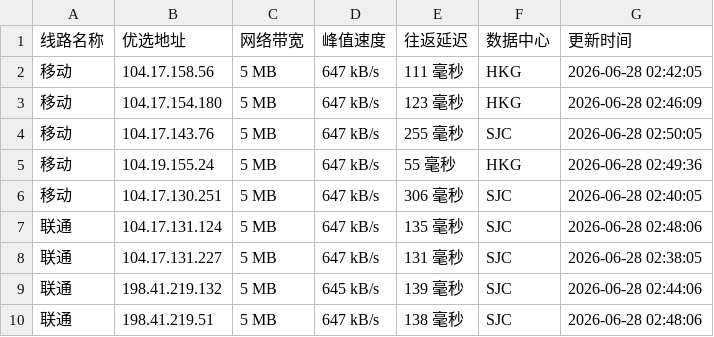
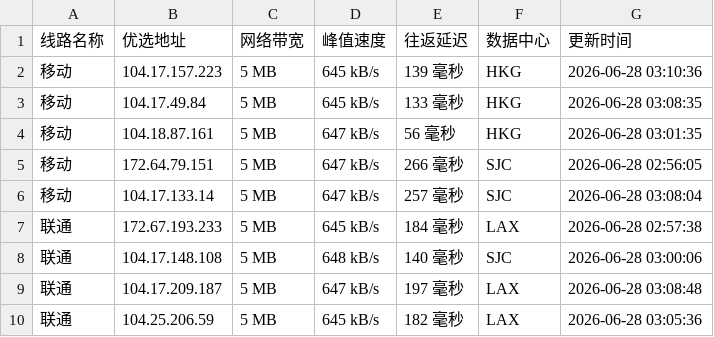
Before and after one commit to yuanxiawan/cfipv4db, a CSV file: cfip.csv, drawn as a sheet; only a part is shown; the diff covers the shown part only.

```diff
--- a/cfip.csv
+++ b/cfip.csv
@@ -1,10 +1,10 @@
 线路名称,优选地址,网络带宽,峰值速度,往返延迟,数据中心,更新时间
-移动,104.17.158.56,5 MB,647 kB/s,111 毫秒,HKG,2026-06-28 02:42:05
-移动,104.17.154.180,5 MB,647 kB/s,123 毫秒,HKG,2026-06-28 02:46:09
-移动,104.17.143.76,5 MB,647 kB/s,255 毫秒,SJC,2026-06-28 02:50:05
-移动,104.19.155.24,5 MB,647 kB/s,55 毫秒,HKG,2026-06-28 02:49:36
-移动,104.17.130.251,5 MB,647 kB/s,306 毫秒,SJC,2026-06-28 02:40:05
-联通,104.17.131.124,5 MB,647 kB/s,135 毫秒,SJC,2026-06-28 02:48:06
-联通,104.17.131.227,5 MB,647 kB/s,131 毫秒,SJC,2026-06-28 02:38:05
-联通,198.41.219.132,5 MB,645 kB/s,139 毫秒,SJC,2026-06-28 02:44:06
-联通,198.41.219.51,5 MB,647 kB/s,138 毫秒,SJC,2026-06-28 02:48:06
+移动,104.17.157.223,5 MB,645 kB/s,139 毫秒,HKG,2026-06-28 03:10:36
+移动,104.17.49.84,5 MB,645 kB/s,133 毫秒,HKG,2026-06-28 03:08:35
+移动,104.18.87.161,5 MB,647 kB/s,56 毫秒,HKG,2026-06-28 03:01:35
+移动,172.64.79.151,5 MB,647 kB/s,266 毫秒,SJC,2026-06-28 02:56:05
+移动,104.17.133.14,5 MB,647 kB/s,257 毫秒,SJC,2026-06-28 03:08:04
+联通,172.67.193.233,5 MB,645 kB/s,184 毫秒,LAX,2026-06-28 02:57:38
+联通,104.17.148.108,5 MB,648 kB/s,140 毫秒,SJC,2026-06-28 03:00:06
+联通,104.17.209.187,5 MB,647 kB/s,197 毫秒,LAX,2026-06-28 03:08:48
+联通,104.25.206.59,5 MB,645 kB/s,182 毫秒,LAX,2026-06-28 03:05:36
```
Also changed, not shown: 20 edited cells elsewhere in this file, 1 other file.
